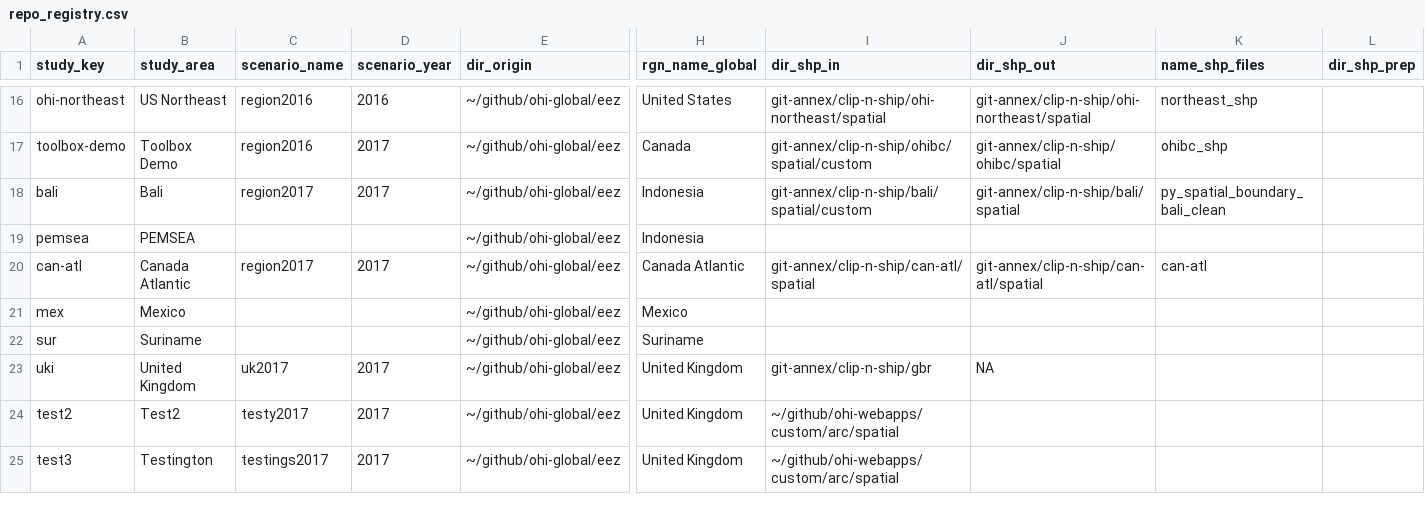
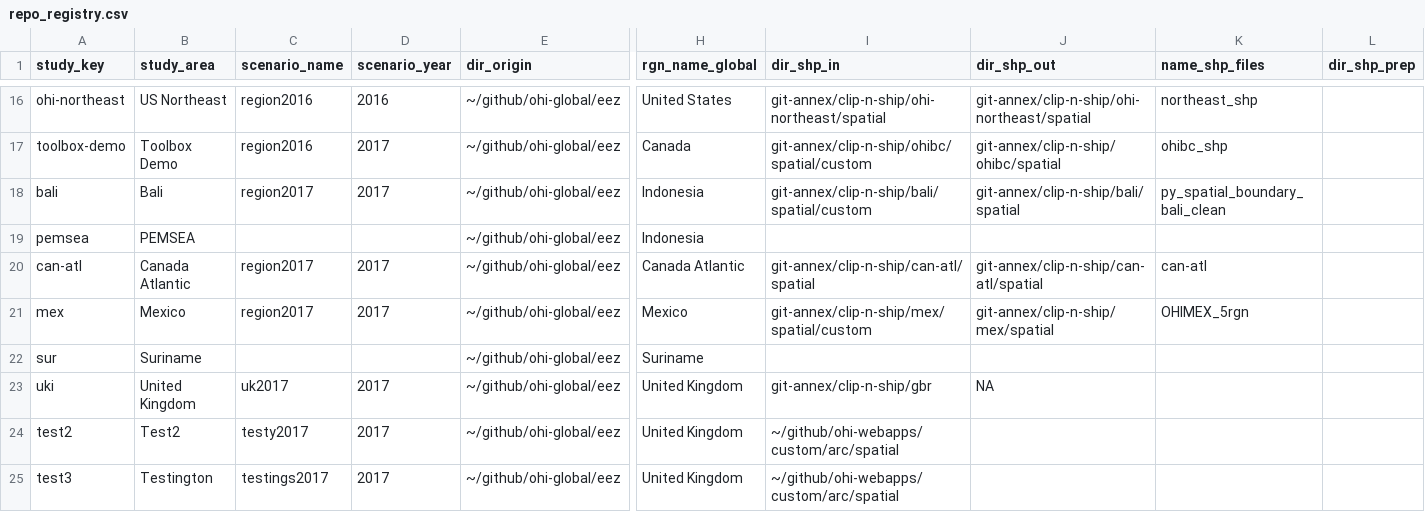
Before and after one commit to OHI-Science/ohirepos-log, a CSV file: repo_registry.csv, drawn as a sheet; only a part is shown, gaps mark what is left out; the diff names each change by its address in the sheet, - before the commit and + after, or states it on an @@ line.

Commit message:
create mex full repo

```diff
--- a/repo_registry.csv
+++ b/repo_registry.csv
-C21 (scenario_name): (empty)
+C21 (scenario_name): region2017
-D21 (scenario_year): (empty)
+D21 (scenario_year): 2017
-I21 (dir_shp_in): (empty)
+I21 (dir_shp_in): git-annex/clip-n-ship/mex/spatial/custom
-J21 (dir_shp_out): (empty)
+J21 (dir_shp_out): git-annex/clip-n-ship/mex/spatial
-K21 (name_shp_files): (empty)
+K21 (name_shp_files): OHIMEX_5rgn
```
Also changed, not shown: 1 other file.
